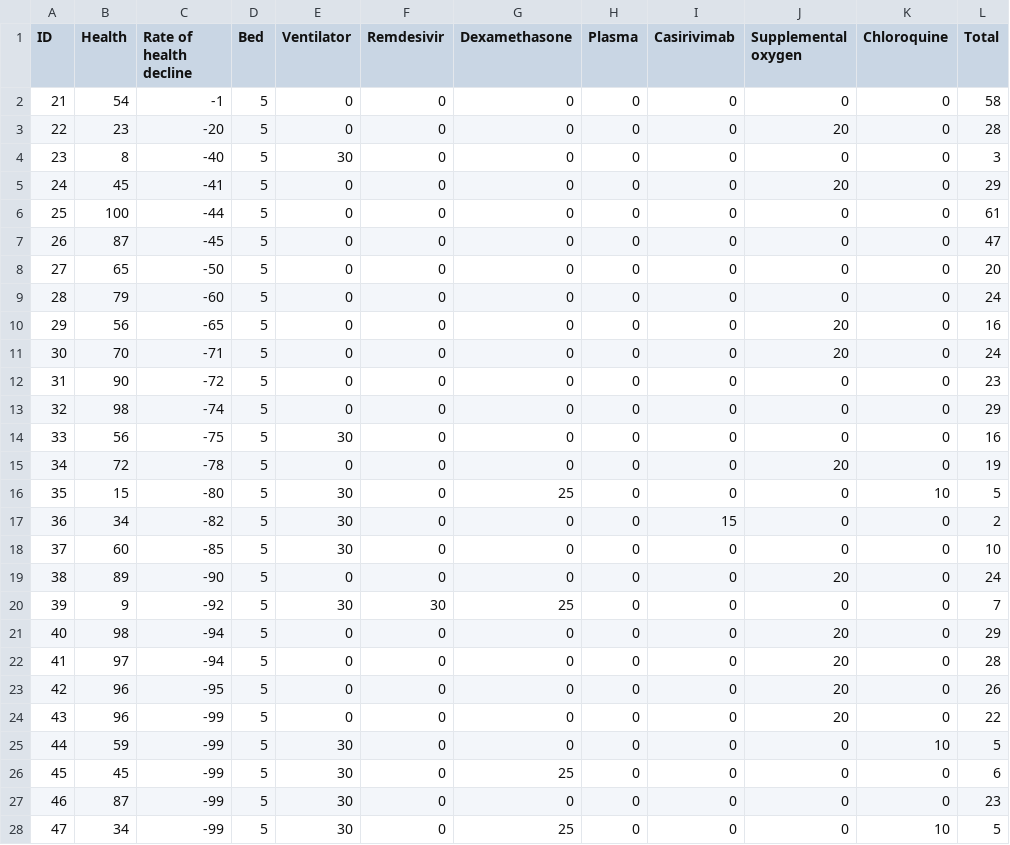
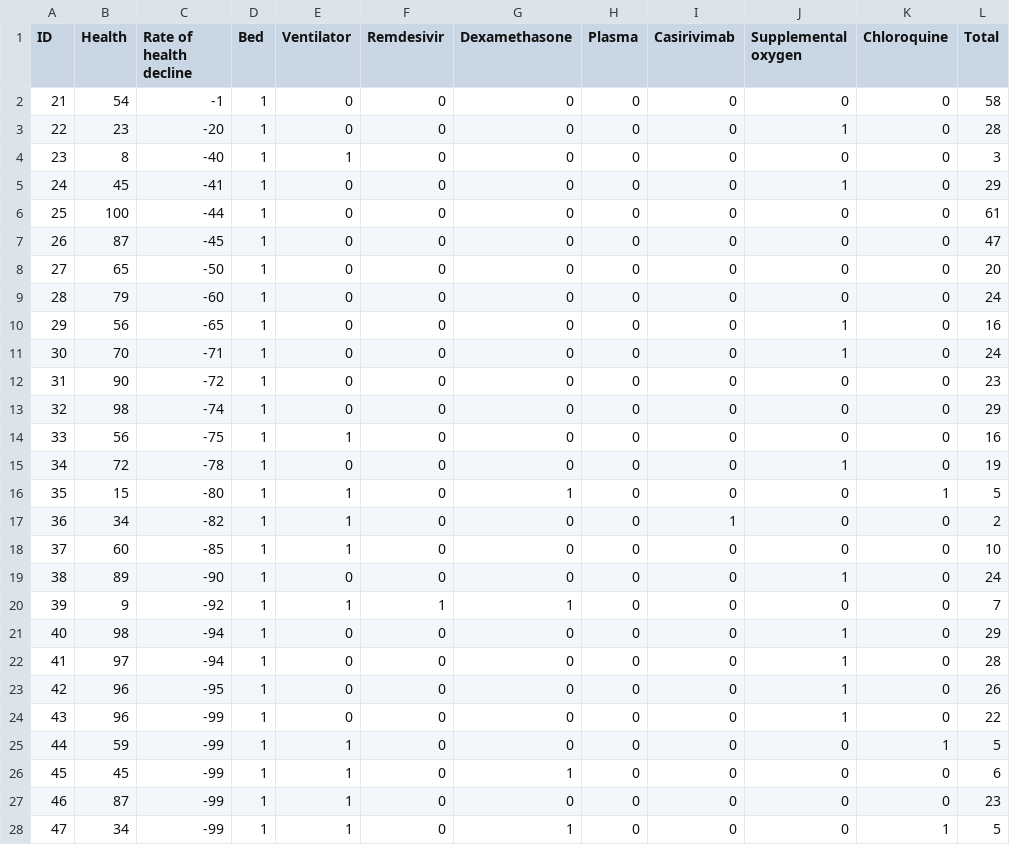
Before and after one commit to calexdiaz143/Not-The-Corona-Virus-team-repo-clone, a CSV file: Challenge3/submissions/Challenge3_Day2Submission.csv, drawn as a sheet.

Commit message:
Update submission formats.

```diff
--- a/Challenge3/submissions/Challenge3_Day2Submission.csv
+++ b/Challenge3/submissions/Challenge3_Day2Submission.csv
@@ -1,28 +1,28 @@
 ID,Health,Rate of health decline,Bed,Ventilator,Remdesivir,Dexamethasone,Plasma,Casirivimab,Supplemental oxygen,Chloroquine,Total
-21,54,-1,5,0,0,0,0,0,0,0,58
-22,23,-20,5,0,0,0,0,0,20,0,28
-23,8,-40,5,30,0,0,0,0,0,0,3
-24,45,-41,5,0,0,0,0,0,20,0,29
-25,100,-44,5,0,0,0,0,0,0,0,61
-26,87,-45,5,0,0,0,0,0,0,0,47
-27,65,-50,5,0,0,0,0,0,0,0,20
-28,79,-60,5,0,0,0,0,0,0,0,24
-29,56,-65,5,0,0,0,0,0,20,0,16
-30,70,-71,5,0,0,0,0,0,20,0,24
-31,90,-72,5,0,0,0,0,0,0,0,23
-32,98,-74,5,0,0,0,0,0,0,0,29
-33,56,-75,5,30,0,0,0,0,0,0,16
-34,72,-78,5,0,0,0,0,0,20,0,19
-35,15,-80,5,30,0,25,0,0,0,10,5
-36,34,-82,5,30,0,0,0,15,0,0,2
-37,60,-85,5,30,0,0,0,0,0,0,10
-38,89,-90,5,0,0,0,0,0,20,0,24
-39,9,-92,5,30,30,25,0,0,0,0,7
-40,98,-94,5,0,0,0,0,0,20,0,29
-41,97,-94,5,0,0,0,0,0,20,0,28
-42,96,-95,5,0,0,0,0,0,20,0,26
-43,96,-99,5,0,0,0,0,0,20,0,22
-44,59,-99,5,30,0,0,0,0,0,10,5
-45,45,-99,5,30,0,25,0,0,0,0,6
-46,87,-99,5,30,0,0,0,0,0,0,23
-47,34,-99,5,30,0,25,0,0,0,10,5
+21,54,-1,1,0,0,0,0,0,0,0,58
+22,23,-20,1,0,0,0,0,0,1,0,28
+23,8,-40,1,1,0,0,0,0,0,0,3
+24,45,-41,1,0,0,0,0,0,1,0,29
+25,100,-44,1,0,0,0,0,0,0,0,61
+26,87,-45,1,0,0,0,0,0,0,0,47
+27,65,-50,1,0,0,0,0,0,0,0,20
+28,79,-60,1,0,0,0,0,0,0,0,24
+29,56,-65,1,0,0,0,0,0,1,0,16
+30,70,-71,1,0,0,0,0,0,1,0,24
+31,90,-72,1,0,0,0,0,0,0,0,23
+32,98,-74,1,0,0,0,0,0,0,0,29
+33,56,-75,1,1,0,0,0,0,0,0,16
+34,72,-78,1,0,0,0,0,0,1,0,19
+35,15,-80,1,1,0,1,0,0,0,1,5
+36,34,-82,1,1,0,0,0,1,0,0,2
+37,60,-85,1,1,0,0,0,0,0,0,10
+38,89,-90,1,0,0,0,0,0,1,0,24
+39,9,-92,1,1,1,1,0,0,0,0,7
+40,98,-94,1,0,0,0,0,0,1,0,29
+41,97,-94,1,0,0,0,0,0,1,0,28
+42,96,-95,1,0,0,0,0,0,1,0,26
+43,96,-99,1,0,0,0,0,0,1,0,22
+44,59,-99,1,1,0,0,0,0,0,1,5
+45,45,-99,1,1,0,1,0,0,0,0,6
+46,87,-99,1,1,0,0,0,0,0,0,23
+47,34,-99,1,1,0,1,0,0,0,1,5
```
Also changed, not shown: Challenge3/submissions/Challenge3_Day1Submission.csv.
